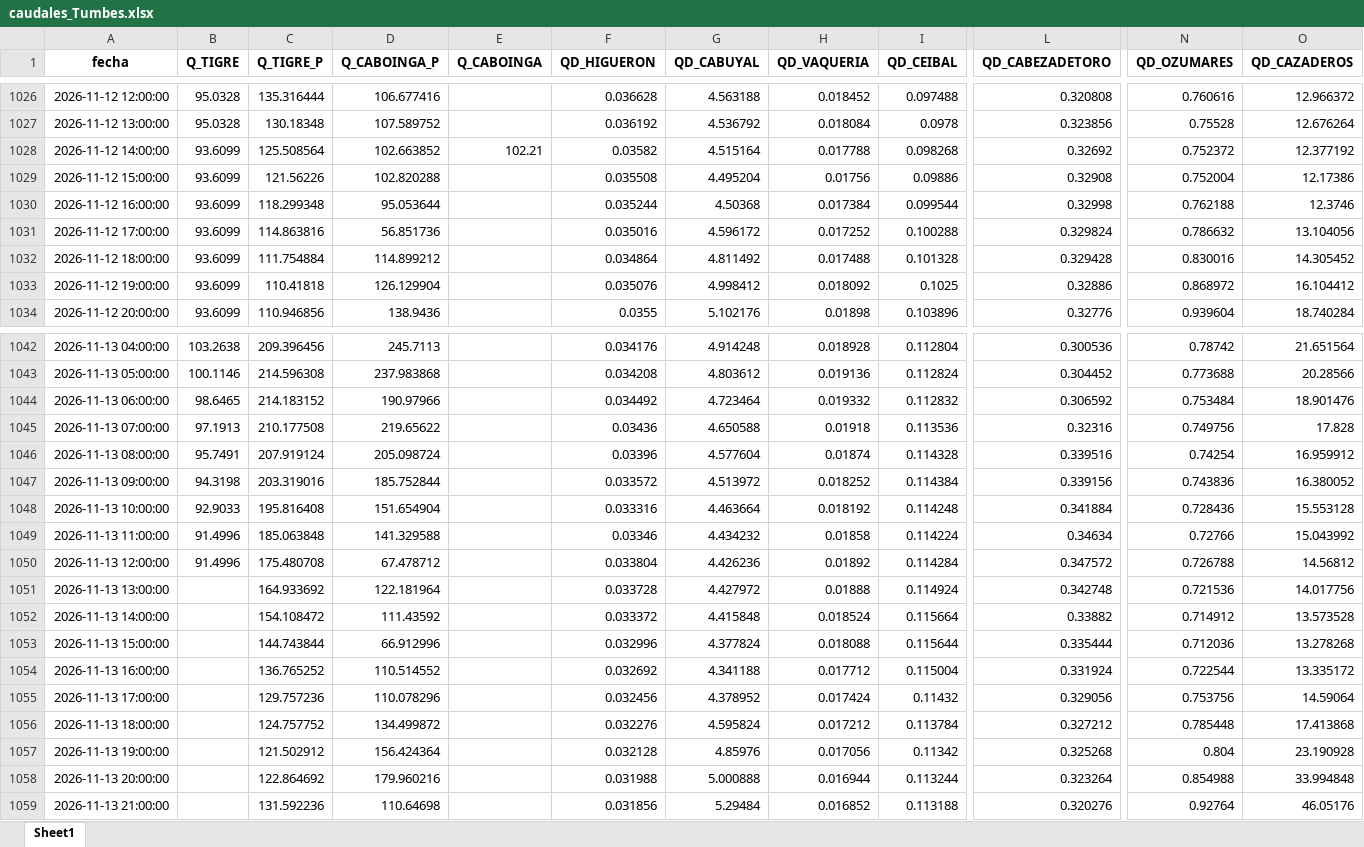
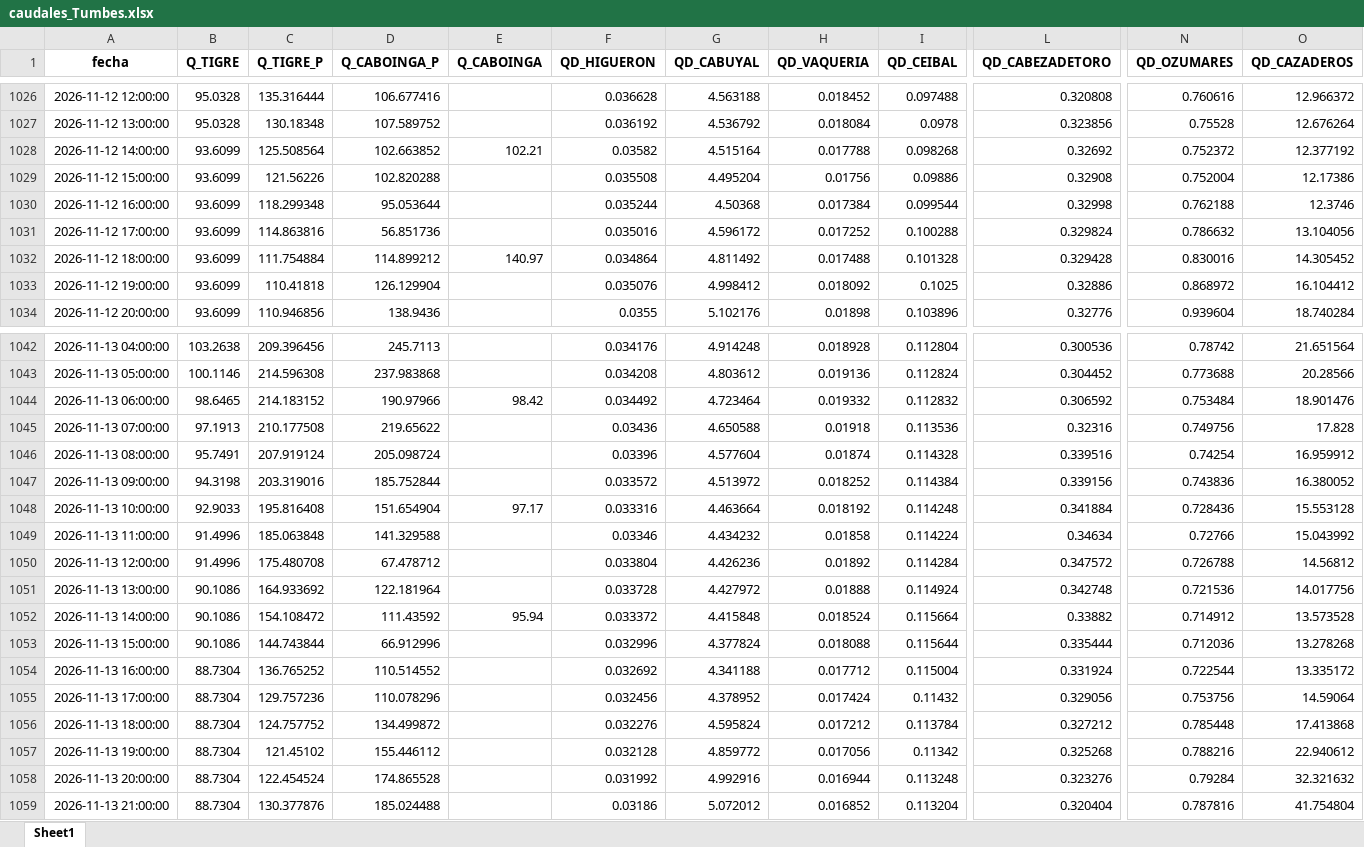
Before and after one commit to jamesvidalm/visor-Tumbes, an Excel workbook: data/caudales/caudales_Tumbes.xlsx, sheet Sheet1, drawn as a sheet; only a part is shown, gaps mark what is left out; values as stored, in another font and other column widths than the file's, no borders; the diff covers the shown part only; the diff names each change by its address in the sheet, - before the commit and + after, or states it on an @@ line.

Commit message:
Add files via upload

```diff
--- a/data/caudales/caudales_Tumbes.xlsx (sheet Sheet1)
+++ b/data/caudales/caudales_Tumbes.xlsx (sheet Sheet1)
-E1032 (Q_CABOINGA): (empty)
+E1032 (Q_CABOINGA): 140.97
-E1044 (Q_CABOINGA): (empty)
+E1044 (Q_CABOINGA): 98.42
-E1048 (Q_CABOINGA): (empty)
+E1048 (Q_CABOINGA): 97.17
-B1051:B1053 (Q_TIGRE): (empty)
+B1051:B1053 (Q_TIGRE): 90.1086
-E1052 (Q_CABOINGA): (empty)
+E1052 (Q_CABOINGA): 95.94
-B1054:B1059 (Q_TIGRE): (empty)
+B1054:B1059 (Q_TIGRE): 88.7304
-C1057 (Q_TIGRE_P): 121.502912
+C1057 (Q_TIGRE_P): 121.45102
-D1057 (Q_CABOINGA_P): 156.424364
+D1057 (Q_CABOINGA_P): 155.446112
-G1057 (QD_CABUYAL): 4.85976
+G1057 (QD_CABUYAL): 4.859772
-N1057 (QD_OZUMARES): 0.804
+N1057 (QD_OZUMARES): 0.788216
-O1057 (QD_CAZADEROS): 23.190928
+O1057 (QD_CAZADEROS): 22.940612
-C1058 (Q_TIGRE_P): 122.864692
+C1058 (Q_TIGRE_P): 122.454524
-D1058 (Q_CABOINGA_P): 179.960216
+D1058 (Q_CABOINGA_P): 174.865528
-F1058 (QD_HIGUERON): 0.031988
+F1058 (QD_HIGUERON): 0.031992
-G1058 (QD_CABUYAL): 5.000888
+G1058 (QD_CABUYAL): 4.992916
-I1058 (QD_CEIBAL): 0.113244
+I1058 (QD_CEIBAL): 0.113248
-L1058 (QD_CABEZADETORO): 0.323264
+L1058 (QD_CABEZADETORO): 0.323276
-N1058 (QD_OZUMARES): 0.854988
+N1058 (QD_OZUMARES): 0.79284
-O1058 (QD_CAZADEROS): 33.994848
+O1058 (QD_CAZADEROS): 32.321632
-C1059 (Q_TIGRE_P): 131.592236
+C1059 (Q_TIGRE_P): 130.377876
-D1059 (Q_CABOINGA_P): 110.64698
+D1059 (Q_CABOINGA_P): 185.024488
-F1059 (QD_HIGUERON): 0.031856
+F1059 (QD_HIGUERON): 0.03186
-G1059 (QD_CABUYAL): 5.29484
+G1059 (QD_CABUYAL): 5.072012
-I1059 (QD_CEIBAL): 0.113188
+I1059 (QD_CEIBAL): 0.113204
-L1059 (QD_CABEZADETORO): 0.320276
+L1059 (QD_CABEZADETORO): 0.320404
-N1059 (QD_OZUMARES): 0.92764
+N1059 (QD_OZUMARES): 0.787816
-O1059 (QD_CAZADEROS): 46.05176
+O1059 (QD_CAZADEROS): 41.754804
```
Also changed, not shown: 18 added rows and 708 edited cells elsewhere in this sheet.
